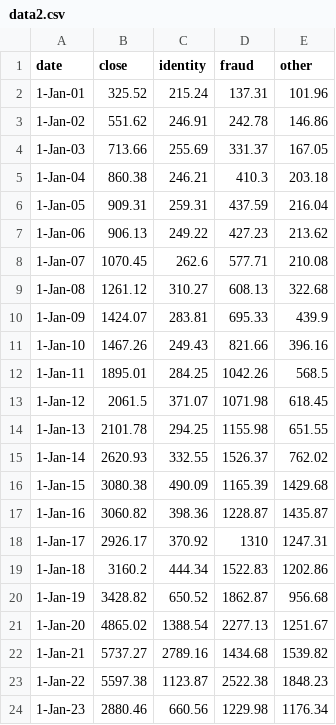
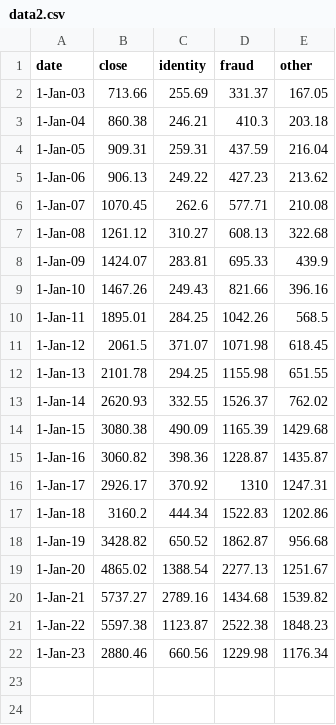
Before and after one commit to jainpriyank1/jainpriyank1.github.io, a CSV file: data2.csv, drawn as a sheet.

Commit message:
Update data2.csv

```diff
--- a/data2.csv
+++ b/data2.csv
@@ -1,4 +1,2 @@
 date,close,identity,fraud,other
-1-Jan-01,325.52,215.24,137.31,101.96
-1-Jan-02,551.62,246.91,242.78,146.86
 1-Jan-03,713.66,255.69,331.37,167.05
```
